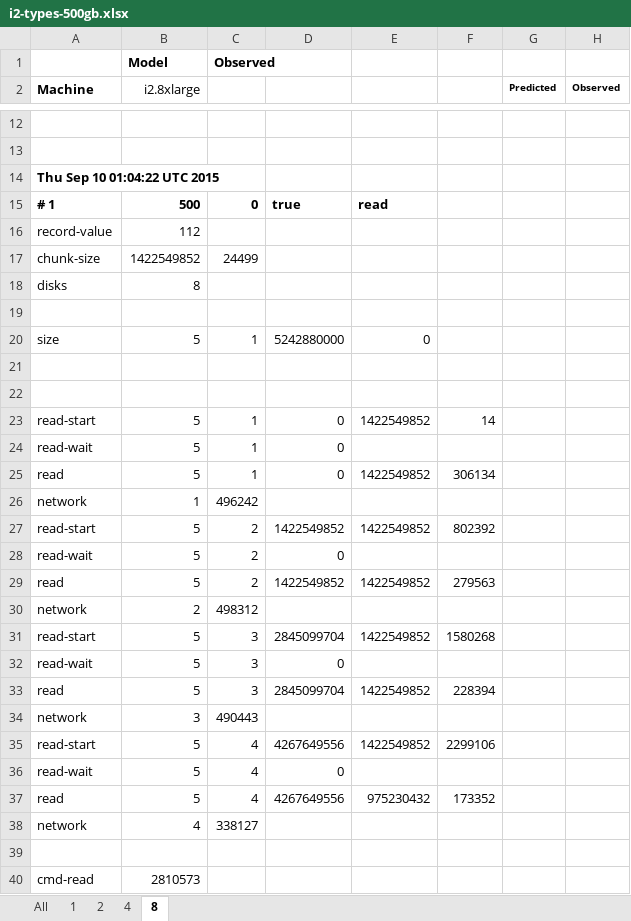
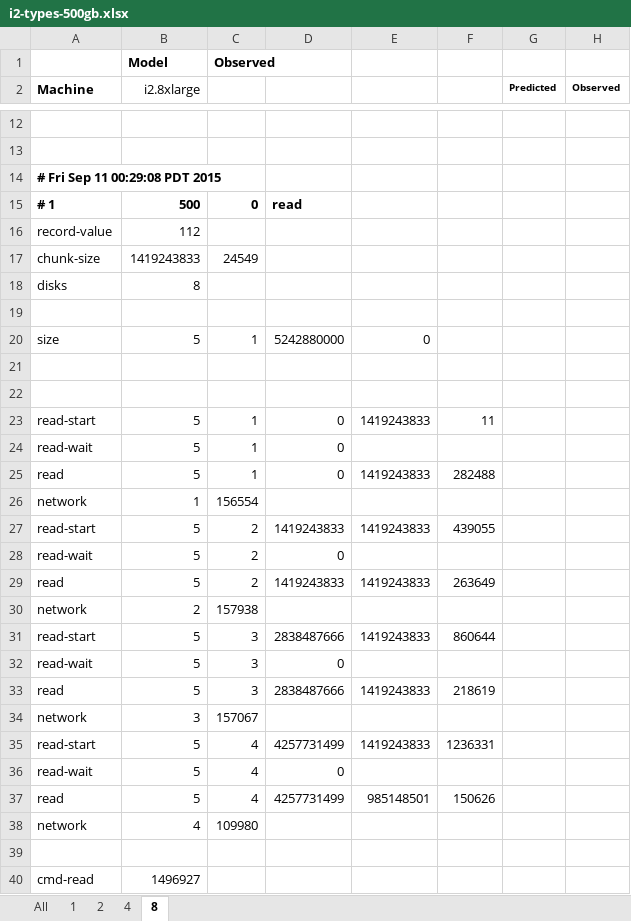
Before and after one commit to mminella/bad, an Excel workbook: experiments/meth1-logs/i2-types-500GB/i2-types-500gb.xlsx, sheet 8, drawn as a sheet; only a part is shown, gaps mark what is left out; values as stored, in another font and other column widths than the file's, no borders; the diff covers the shown part only; the diff names each change by its address in the sheet, - before the commit and + after, or states it on an @@ line.

Commit message:
Final I2-500GB instance type experiment logs.

```diff
--- a/experiments/meth1-logs/i2-types-500GB/i2-types-500gb.xlsx (sheet 8)
+++ b/experiments/meth1-logs/i2-types-500GB/i2-types-500gb.xlsx (sheet 8)
-A14 (Machine): Thu Sep 10 01:04:22 UTC 2015
+A14 (Machine): # Fri Sep 11 00:29:08 PDT 2015
-D15: true
+D15: read
-E15: read
+E15: (empty)
-B17 (i2.8xlarge): 1422549852
+B17 (i2.8xlarge): 1419243833
-C17: 24499
+C17: 24549
-E23: 1422549852
+E23: 1419243833
-F23: 14
+F23: 11
-E25: 1422549852
+E25: 1419243833
-F25: 306134
+F25: 282488
-C26: 496242
+C26: 156554
-D27: 1422549852
+D27: 1419243833
-E27: 1422549852
+E27: 1419243833
-F27: 802392
+F27: 439055
-D29: 1422549852
+D29: 1419243833
-E29: 1422549852
+E29: 1419243833
-F29: 279563
+F29: 263649
-C30: 498312
+C30: 157938
-D31: 2845099704
+D31: 2838487666
-E31: 1422549852
+E31: 1419243833
-F31: 1580268
+F31: 860644
-D33: 2845099704
+D33: 2838487666
-E33: 1422549852
+E33: 1419243833
-F33: 228394
+F33: 218619
-C34: 490443
+C34: 157067
-D35: 4267649556
+D35: 4257731499
-E35: 1422549852
+E35: 1419243833
-F35: 2299106
+F35: 1236331
-D37: 4267649556
+D37: 4257731499
-E37: 975230432
+E37: 985148501
-F37: 173352
+F37: 150626
-C38: 338127
+C38: 109980
-B40 (i2.8xlarge): 2810573
+B40 (i2.8xlarge): 1496927
```
Also changed, not shown: 9 edited cells elsewhere in this sheet, sheet All, charts or pictures, 2 other files.
